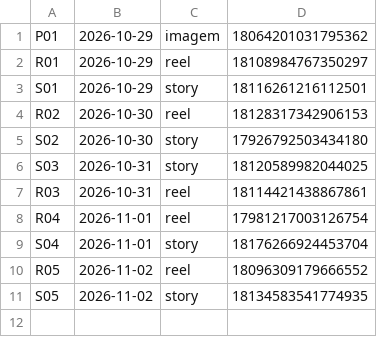
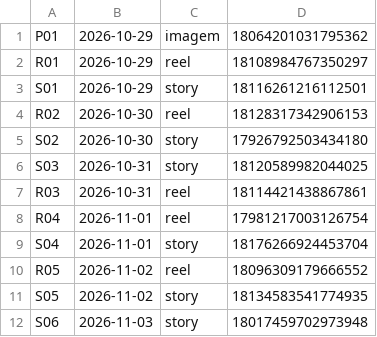
Before and after one commit to langtecnologias-cpu/lang-intelligence, a CSV file: postado.csv, drawn as a sheet; the diff names each change by its address in the sheet, - before the commit and + after, or states it on an @@ line.

Commit message:
registro de postagem

```diff
--- a/postado.csv
+++ b/postado.csv
+row 12: S06 | 2026-11-03 | story | 18017459702973948
```
